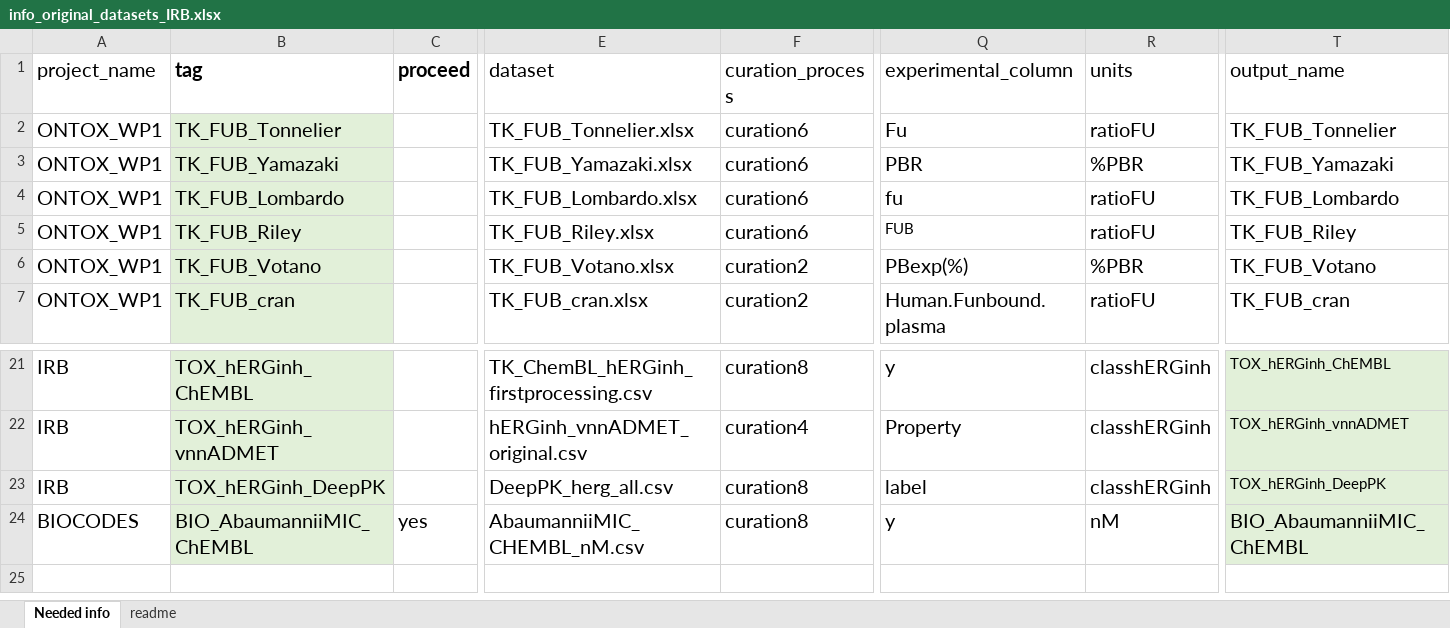
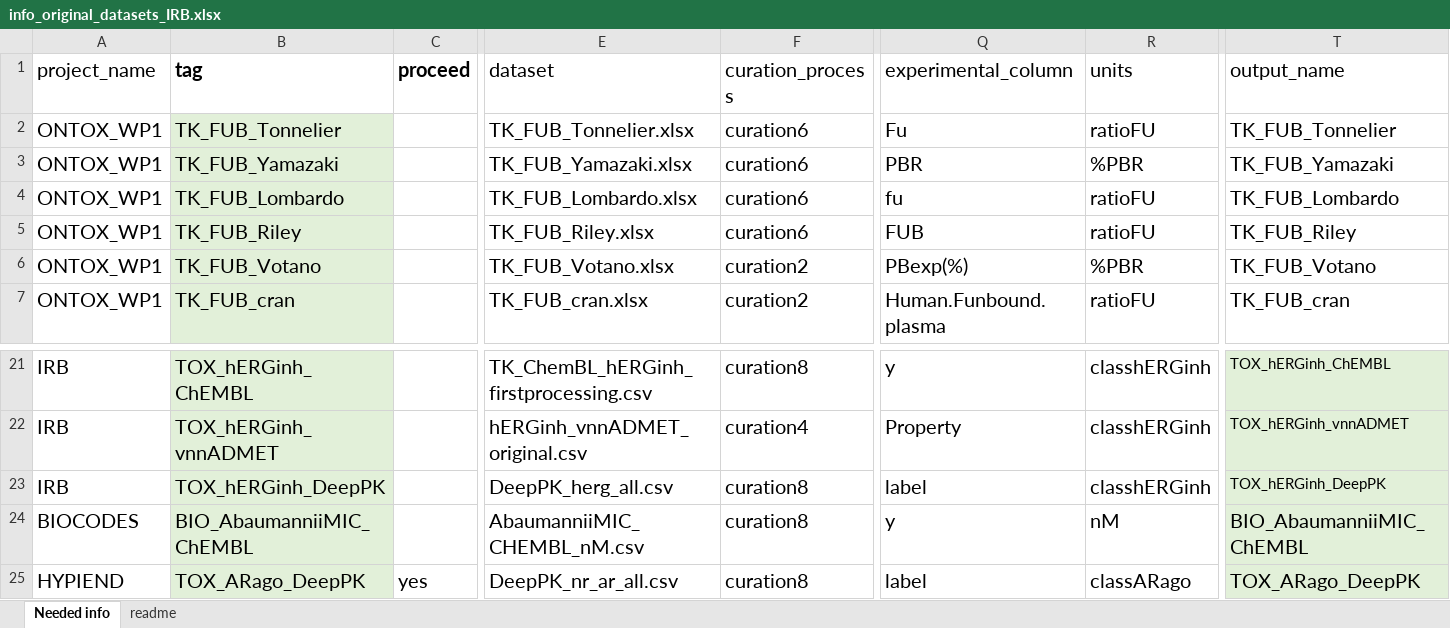
Before and after one commit to ProtoQSAR/IRB, an Excel workbook: scripts/info_original_datasets_IRB.xlsx, sheet Needed info, drawn as a sheet; only a part is shown, gaps mark what is left out; values as stored, in another font and other column widths than the file's, no borders; rows hold the shown columns only; the diff names each change by its address in the sheet, - before the commit and + after, or states it on an @@ line.

Commit message:
include tox AR hypiend

```diff
--- a/scripts/info_original_datasets_IRB.xlsx (sheet Needed info)
+++ b/scripts/info_original_datasets_IRB.xlsx (sheet Needed info)
@@ Q5 text size: larger @@
-C24 (proceed): yes
+C24 (proceed): (empty)
+row 25: HYPIEND | TOX_ARago_DeepPK | yes | DeepPK_nr_ar_all.csv | curation8 | label | classARago | TOX_ARago_DeepPK
```
Also changed, not shown: 9 other files.
